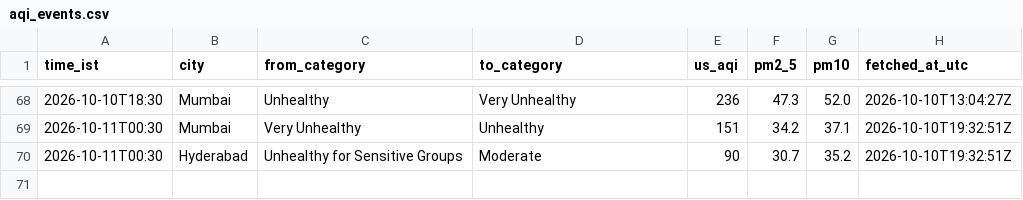
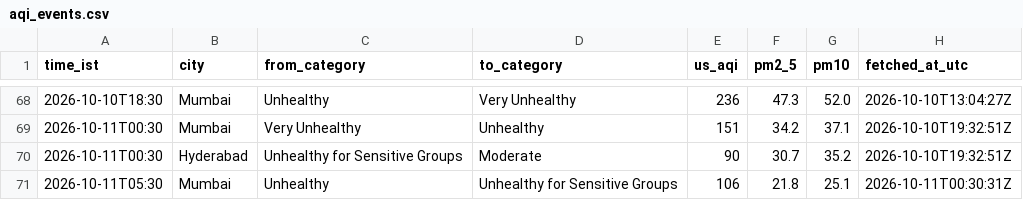
Before and after one commit to Georgian-86/india-aqi-tracker, a CSV file: data/aqi_events.csv, drawn as a sheet; only a part is shown, gaps mark what is left out.

Commit message:
data: AQI change 2026-10-11 05:30 IST: Mumbai → Unhealthy for Sensitive Groups

```diff
--- a/data/aqi_events.csv
+++ b/data/aqi_events.csv
@@ -70 +70,2 @@ time_ist,city,from_category,to_category,us_aqi,pm2_5,pm10,fetched_at_utc
 2026-10-11T00:30,Hyderabad,Unhealthy for Sensitive Groups,Moderate,90,30.7,35.2,2026-10-10T19:32:51Z
+2026-10-11T05:30,Mumbai,Unhealthy,Unhealthy for Sensitive Groups,106,21.8,25.1,2026-10-11T00:30:31Z
```
